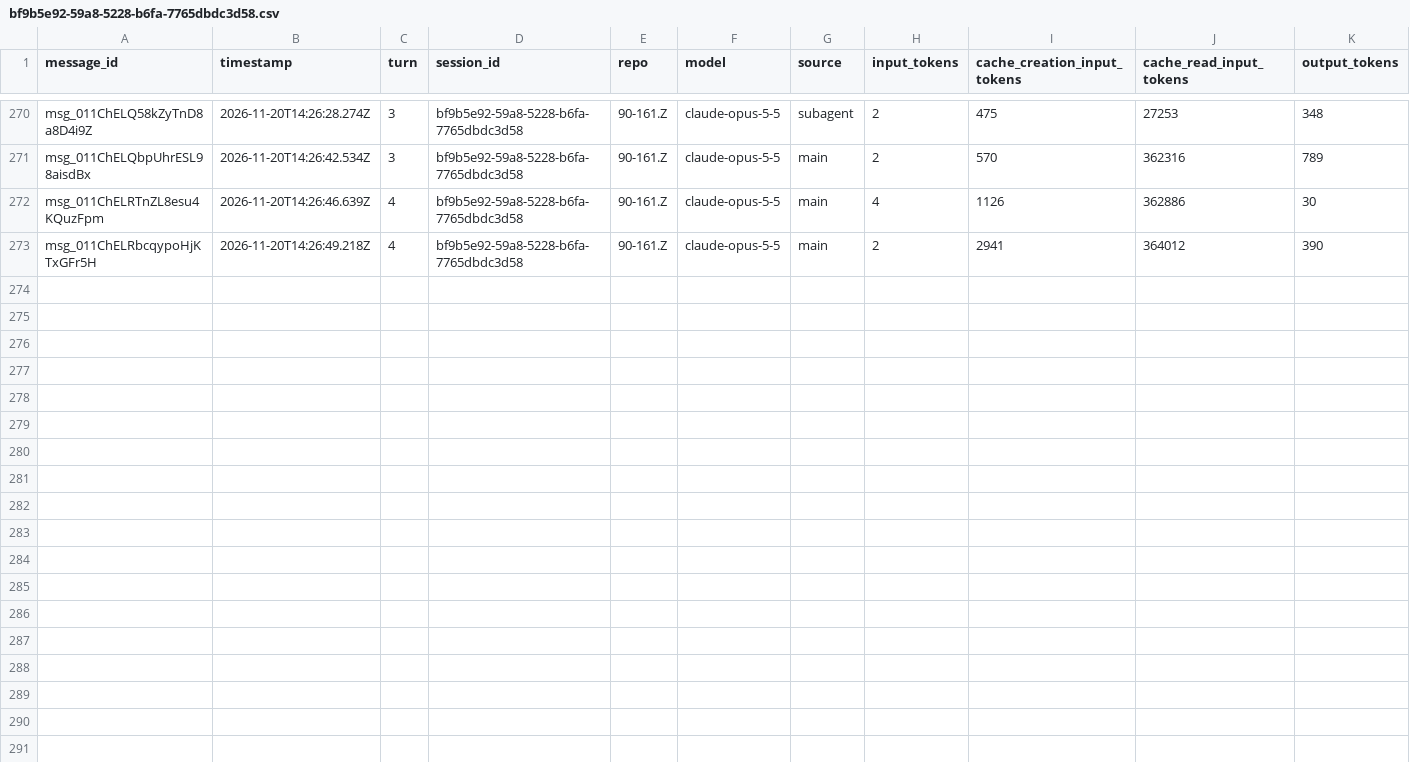
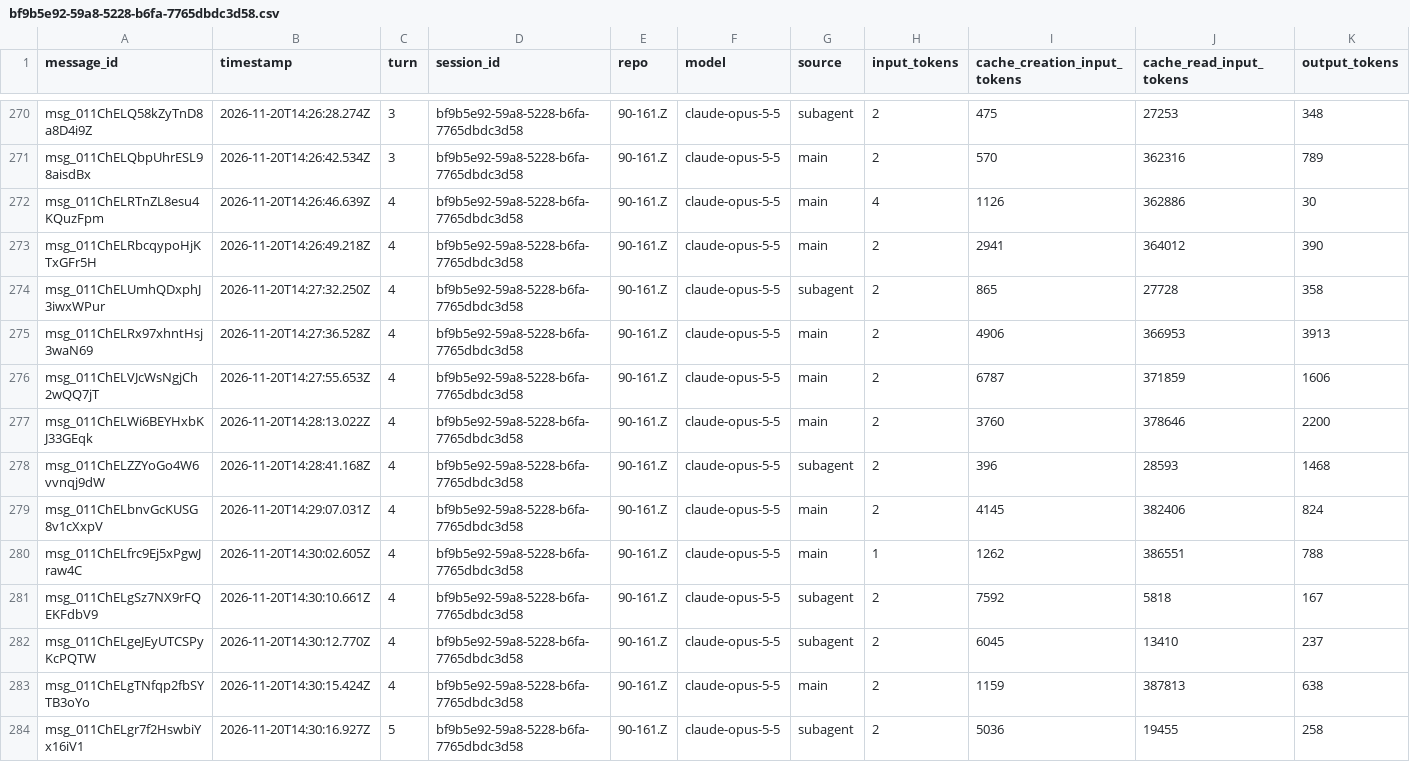
Before and after one commit to rhope-ops/90-161.Z, a CSV file: sessions/bf9b5e92-59a8-5228-b6fa-7765dbdc3d58.csv, drawn as a sheet; only a part is shown, gaps mark what is left out.

```diff
--- a/sessions/bf9b5e92-59a8-5228-b6fa-7765dbdc3d58.csv
+++ b/sessions/bf9b5e92-59a8-5228-b6fa-7765dbdc3d58.csv
@@ -273 +273,12 @@ msg_011ChELRTnZL8esu4KQuzFpm,2026-11-20T14:26:46.639Z,4,bf9b5e92-59a8-5228-b6fa-
 msg_011ChELRbcqypoHjKTxGFr5H,2026-11-20T14:26:49.218Z,4,bf9b5e92-59a8-5228-b6fa-7765dbdc3d58,90-161.Z,claude-opus-5-5,main,2,2941,364012,390
+msg_011ChELUmhQDxphJ3iwxWPur,2026-11-20T14:27:32.250Z,4,bf9b5e92-59a8-5228-b6fa-7765dbdc3d58,90-161.Z,claude-opus-5-5,subagent,2,865,27728,358
+msg_011ChELRx97xhntHsj3waN69,2026-11-20T14:27:36.528Z,4,bf9b5e92-59a8-5228-b6fa-7765dbdc3d58,90-161.Z,claude-opus-5-5,main,2,4906,366953,3913
+msg_011ChELVJcWsNgjCh2wQQ7jT,2026-11-20T14:27:55.653Z,4,bf9b5e92-59a8-5228-b6fa-7765dbdc3d58,90-161.Z,claude-opus-5-5,main,2,6787,371859,1606
+msg_011ChELWi6BEYHxbKJ33GEqk,2026-11-20T14:28:13.022Z,4,bf9b5e92-59a8-5228-b6fa-7765dbdc3d58,90-161.Z,claude-opus-5-5,main,2,3760,378646,2200
+msg_011ChELZZYoGo4W6vvnqj9dW,2026-11-20T14:28:41.168Z,4,bf9b5e92-59a8-5228-b6fa-7765dbdc3d58,90-161.Z,claude-opus-5-5,subagent,2,396,28593,1468
+msg_011ChELbnvGcKUSG8v1cXxpV,2026-11-20T14:29:07.031Z,4,bf9b5e92-59a8-5228-b6fa-7765dbdc3d58,90-161.Z,claude-opus-5-5,main,2,4145,382406,824
+msg_011ChELfrc9Ej5xPgwJraw4C,2026-11-20T14:30:02.605Z,4,bf9b5e92-59a8-5228-b6fa-7765dbdc3d58,90-161.Z,claude-opus-5-5,main,1,1262,386551,788
+msg_011ChELgSz7NX9rFQEKFdbV9,2026-11-20T14:30:10.661Z,4,bf9b5e92-59a8-5228-b6fa-7765dbdc3d58,90-161.Z,claude-opus-5-5,subagent,2,7592,5818,167
+msg_011ChELgeJEyUTCSPyKcPQTW,2026-11-20T14:30:12.770Z,4,bf9b5e92-59a8-5228-b6fa-7765dbdc3d58,90-161.Z,claude-opus-5-5,subagent,2,6045,13410,237
+msg_011ChELgTNfqp2fbSYTB3oYo,2026-11-20T14:30:15.424Z,4,bf9b5e92-59a8-5228-b6fa-7765dbdc3d58,90-161.Z,claude-opus-5-5,main,2,1159,387813,638
+msg_011ChELgr7f2HswbiYx16iV1,2026-11-20T14:30:16.927Z,5,bf9b5e92-59a8-5228-b6fa-7765dbdc3d58,90-161.Z,claude-opus-5-5,subagent,2,5036,19455,258
```
